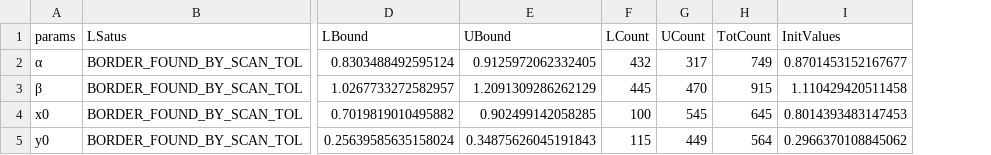
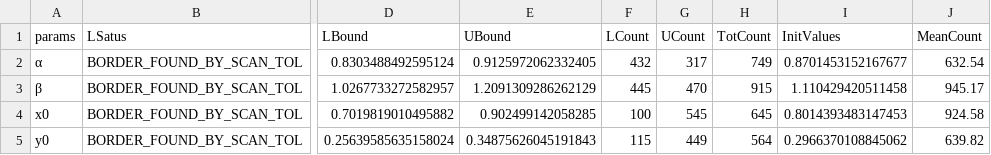
Before and after one commit to JoelTrent/UoA_MastersWorking, a CSV file: Experiments/Outputs/lotka_volterra/likelihoodprofiler_conf_int_calls.csv, drawn as a sheet; only a part is shown, gaps mark what is left out; the diff names each change by its address in the sheet, - before the commit and + after, or states it on an @@ line.

Commit message:
Experiment updates

```diff
--- a/Experiments/Outputs/lotka_volterra/likelihoodprofiler_conf_int_calls.csv
+++ b/Experiments/Outputs/lotka_volterra/likelihoodprofiler_conf_int_calls.csv
+column J (MeanCount), rows 2-5: 632.54 | 945.17 | 924.58 | 639.82
```
Also changed, not shown: Experiments/Outputs/logistic/likelihoodprofiler_conf_int_calls.csv, 24 other files.
